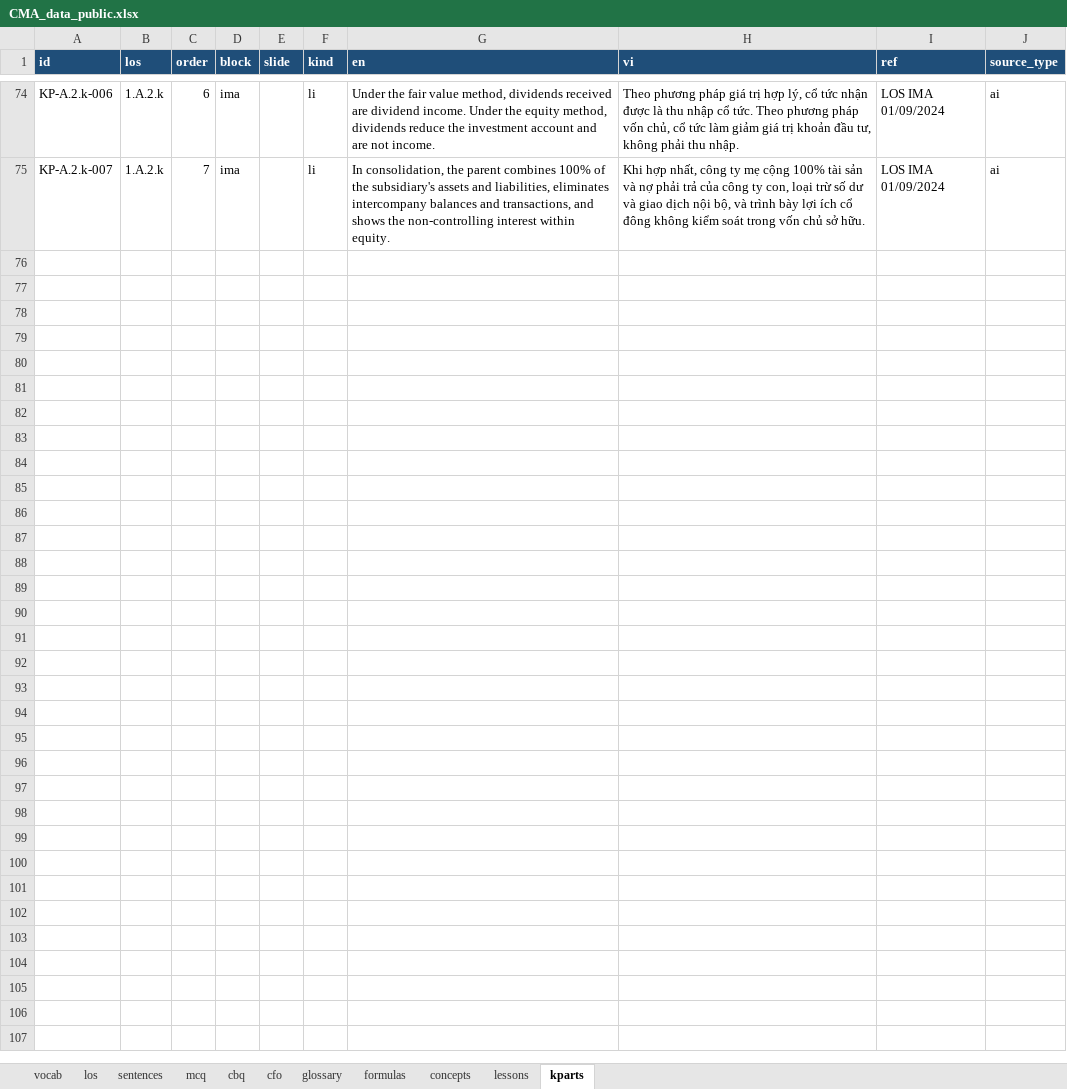
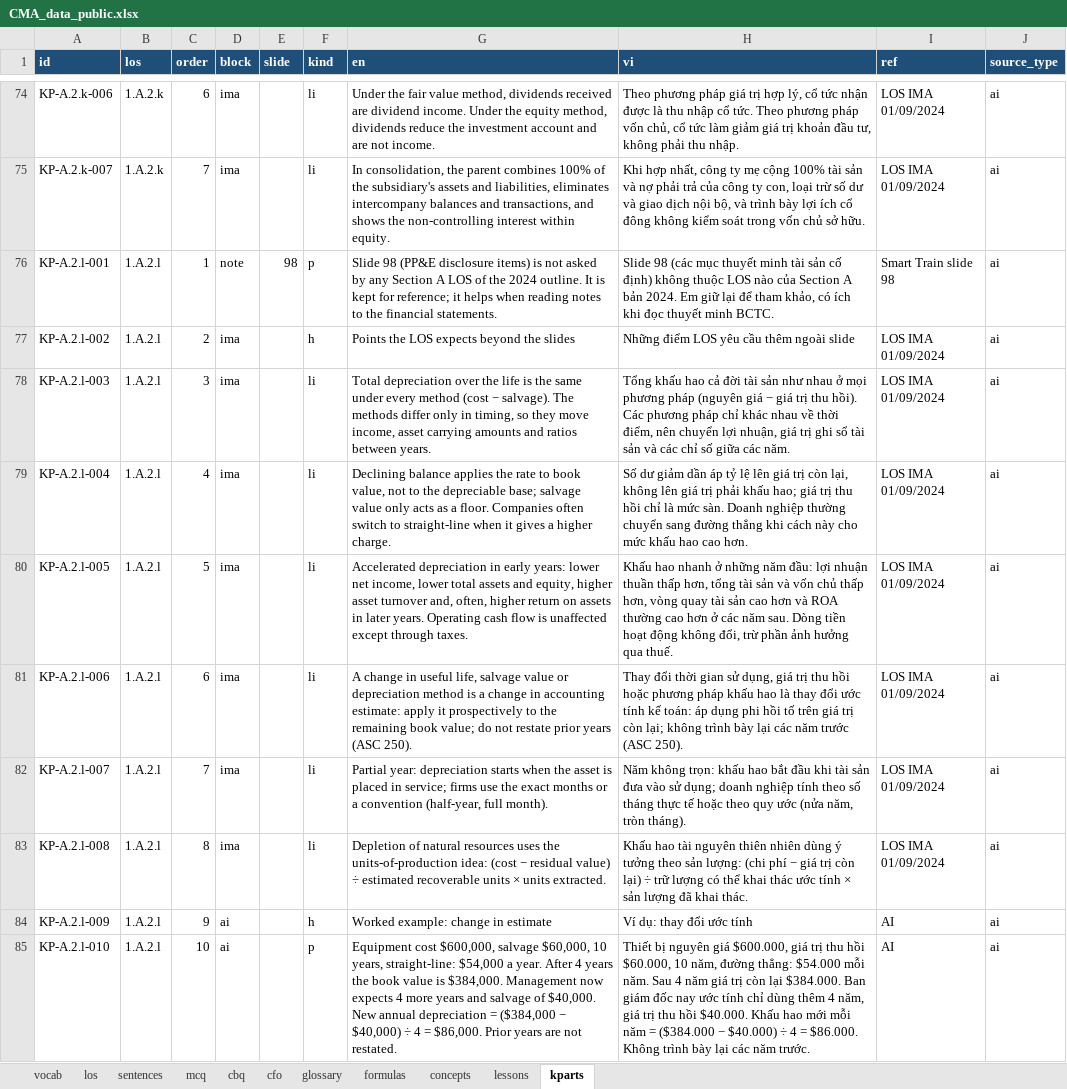
Before and after one commit to huongnttiengnhat-debug/cma-study, an Excel workbook: data/CMA_data_public.xlsx, sheet kparts, drawn as a sheet; only a part is shown, gaps mark what is left out; values as stored, in another font and other column widths than the file's, no borders; the diff covers the shown part only; the diff names each change by its address in the sheet, - before the commit and + after, or states it on an @@ line.

```diff
--- a/data/CMA_data_public.xlsx (sheet kparts)
+++ b/data/CMA_data_public.xlsx (sheet kparts)
+row 76: KP-A.2.l-001 | 1.A.2.l | 1 | note | 98 | p | Slide 98 (PP&E disclosure items) is not asked by any Section A LOS of the 2024 outline. It is kept for reference; it helps when reading notes to the financial statements. | Slide 98 (các mục thuyết minh tài sản cố định) không thuộc LOS nào của Section A bản 2024. Em giữ lại để tham khảo, có ích khi đọc thuyết minh BCTC. | Smart Train slide 98 | ai
+row 77: KP-A.2.l-002 | 1.A.2.l | 2 | ima |  | h | Points the LOS expects beyond the slides | Những điểm LOS yêu cầu thêm ngoài slide | LOS IMA 01/09/2024 | ai
+row 78: KP-A.2.l-003 | 1.A.2.l | 3 | ima |  | li | Total depreciation over the life is the same under every method (cost − salvage). The methods differ only in timing, so they move income, asset carrying amounts and ratios between years. | Tổng khấu hao cả đời tài sản như nhau ở mọi phương pháp (nguyên giá − giá trị thu hồi). Các phương pháp chỉ khác nhau về thời điểm, nên chuyển lợi nhuận, giá trị ghi sổ tài sản và các chỉ số giữa các năm. | LOS IMA 01/09/2024 | ai
+row 79: KP-A.2.l-004 | 1.A.2.l | 4 | ima |  | li | Declining balance applies the rate to book value, not to the depreciable base; salvage value only acts as a floor. Companies often switch to straight-line when it gives a higher charge. | Số dư giảm dần áp tỷ lệ lên giá trị còn lại, không lên giá trị phải khấu hao; giá trị thu hồi chỉ là mức sàn. Doanh nghiệp thường chuyển sang đường thẳng khi cách này cho mức khấu hao cao hơn. | LOS IMA 01/09/2024 | ai
+row 80: KP-A.2.l-005 | 1.A.2.l | 5 | ima |  | li | Accelerated depreciation in early years: lower net income, lower total assets and equity, higher asset turnover and, often, higher return on assets in later years. Operating cash flow is unaffected except through taxes. | Khấu hao nhanh ở những năm đầu: lợi nhuận thuần thấp hơn, tổng tài sản và vốn chủ thấp hơn, vòng quay tài sản cao hơn và ROA thường cao hơn ở các năm sau. Dòng tiền hoạt động không đổi, trừ phần ảnh hưởng qua thuế. | LOS IMA 01/09/2024 | ai
+row 81: KP-A.2.l-006 | 1.A.2.l | 6 | ima |  | li | A change in useful life, salvage value or depreciation method is a change in accounting estimate: apply it prospectively to the remaining book value; do not restate prior years (ASC 250). | Thay đổi thời gian sử dụng, giá trị thu hồi hoặc phương pháp khấu hao là thay đổi ước tính kế toán: áp dụng phi hồi tố trên giá trị còn lại; không trình bày lại các năm trước (ASC 250). | LOS IMA 01/09/2024 | ai
+row 82: KP-A.2.l-007 | 1.A.2.l | 7 | ima |  | li | Partial year: depreciation starts when the asset is placed in service; firms use the exact months or a convention (half-year, full month). | Năm không trọn: khấu hao bắt đầu khi tài sản đưa vào sử dụng; doanh nghiệp tính theo số tháng thực tế hoặc theo quy ước (nửa năm, tròn tháng). | LOS IMA 01/09/2024 | ai
+row 83: KP-A.2.l-008 | 1.A.2.l | 8 | ima |  | li | Depletion of natural resources uses the units-of-production idea: (cost − residual value) ÷ estimated recoverable units × units extracted. | Khấu hao tài nguyên thiên nhiên dùng ý tưởng theo sản lượng: (chi phí − giá trị còn lại) ÷ trữ lượng có thể khai thác ước tính × sản lượng đã khai thác. | LOS IMA 01/09/2024 | ai
+row 84: KP-A.2.l-009 | 1.A.2.l | 9 | ai |  | h | Worked example: change in estimate | Ví dụ: thay đổi ước tính | AI | ai
+row 85: KP-A.2.l-010 | 1.A.2.l | 10 | ai |  | p | Equipment cost $600,000, salvage $60,000, 10 years, straight-line: $54,000 a year. After 4 years the book value is $384,000. Management now expects 4 more years and salvage of $40,000. New annual depreciation = ($384,000 − $40,000) ÷ 4 = $86,000. Prior years are not restated. | Thiết bị nguyên giá $600.000, giá trị thu hồi $60.000, 10 năm, đường thẳng: $54.000 mỗi năm. Sau 4 năm giá trị còn lại $384.000. Ban giám đốc nay ước tính chỉ dùng thêm 4 năm, giá trị thu hồi $40.000. Khấu hao mới mỗi năm = ($384.000 − $40.000) ÷ 4 = $86.000. Không trình bày lại các năm trước. | AI | ai
```
Also changed, not shown: 41 added rows elsewhere in this sheet, sheet lessons, sheet formulas, sheet los, 3 other files.
